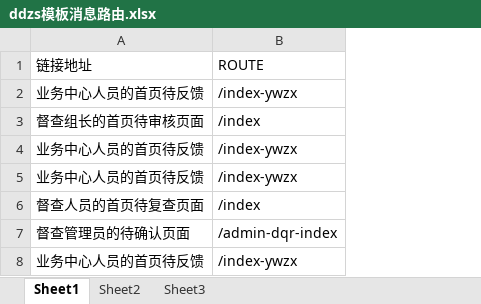
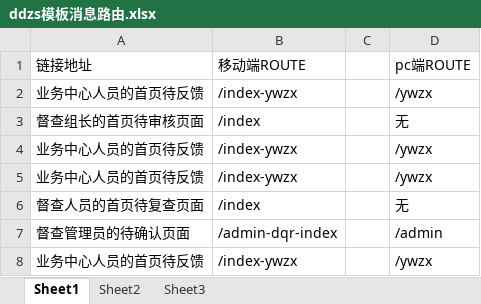
Before and after one commit to craftlkhugetree/yank, an Excel workbook: project_doc/ddzs模板消息路由.xlsx, sheet Sheet1, drawn as a sheet; values as stored, in another font and other column widths than the file's, no borders; the diff names each change by its address in the sheet, - before the commit and + after, or states it on an @@ line.

```diff
--- a/project_doc/ddzs模板消息路由.xlsx (sheet Sheet1)
+++ b/project_doc/ddzs模板消息路由.xlsx (sheet Sheet1)
+column C, empty
+column D, rows 1-8: pc端ROUTE | /ywzx | 无 | /ywzx | /ywzx | 无 | /admin | /ywzx
-B1: ROUTE
+B1: 移动端ROUTE
```
Also changed, not shown: 7 other files.
